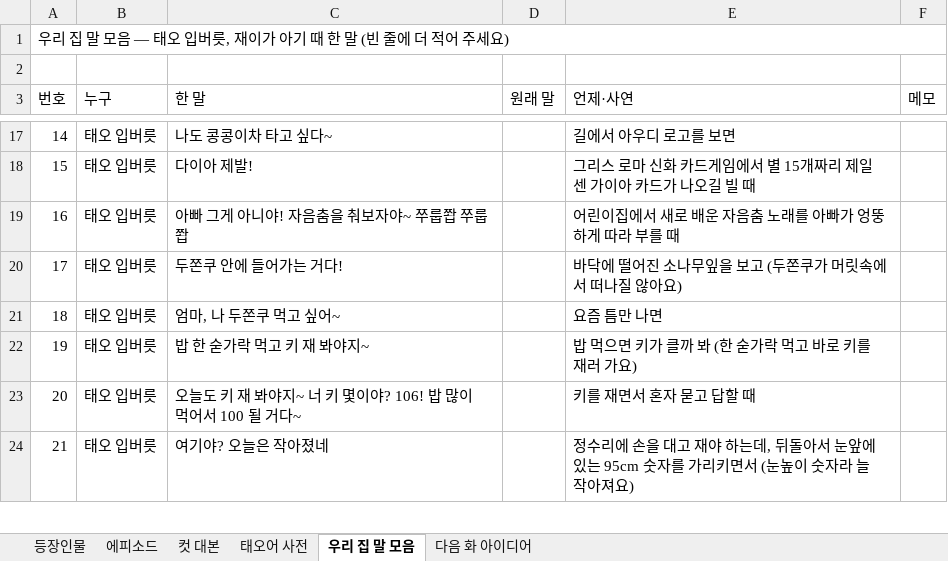
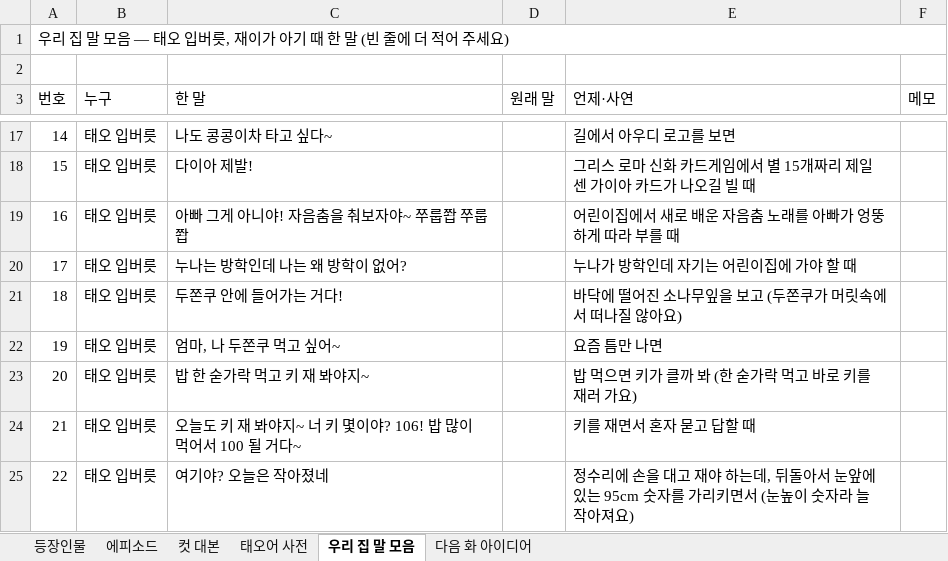
Before and after one commit to seangold8888/seangold8888.github.io, an Excel workbook: webtoon/planning/오늘도우리집_기획표.xlsx, sheet 우리 집 말 모음, drawn as a sheet; only a part is shown, gaps mark what is left out; values as stored, in another font and other column widths than the file's, no cell formats; addresses are those after the commit; the diff names each change by its address in the sheet, - before the commit and + after, or states it on an @@ line.

```diff
--- a/webtoon/planning/오늘도우리집_기획표.xlsx (sheet 우리 집 말 모음)
+++ b/webtoon/planning/오늘도우리집_기획표.xlsx (sheet 우리 집 말 모음)
+row 20: 17 | 태오 입버릇 | 누나는 방학인데 나는 왜 방학이 없어? |  | 누나가 방학인데 자기는 어린이집에 가야 할 때
@@ column A (번호) renumbered from row 21 down @@
```
Also changed, not shown: cell formats, 5 other files.
